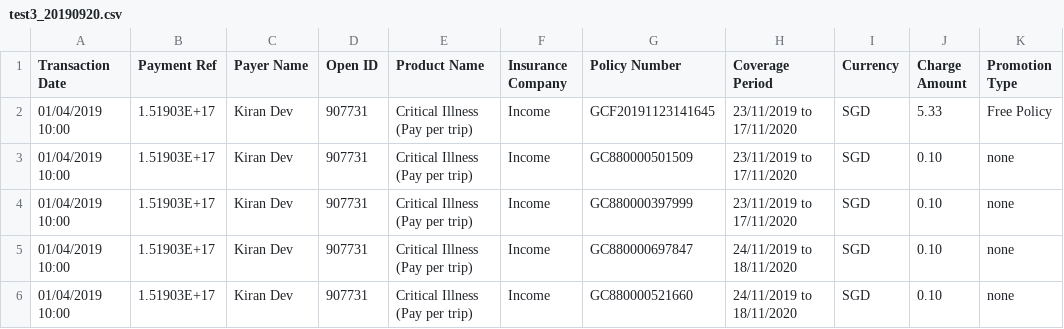
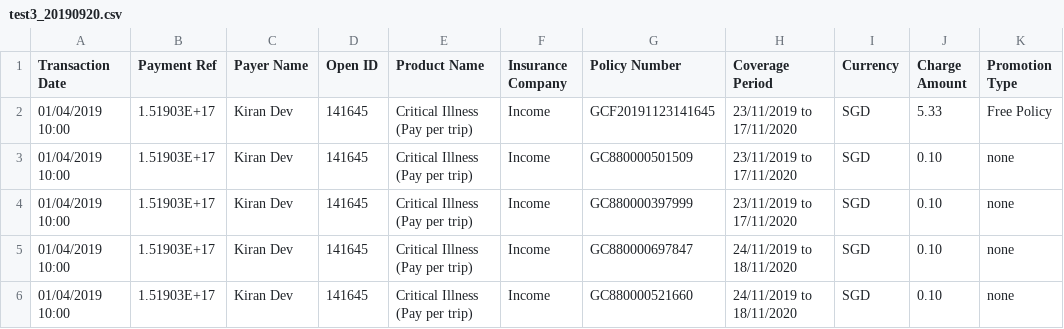
Before and after one commit to dorise1/test, a CSV file: test3_20190920.csv, drawn as a sheet; only a part is shown; the diff names each change by its address in the sheet, - before the commit and + after, or states it on an @@ line.

Commit message:
Update test3_20190920.csv

```diff
--- a/test3_20190920.csv
+++ b/test3_20190920.csv
-D2:D6 (Open ID): 907731
+D2:D6 (Open ID): 141645
```
